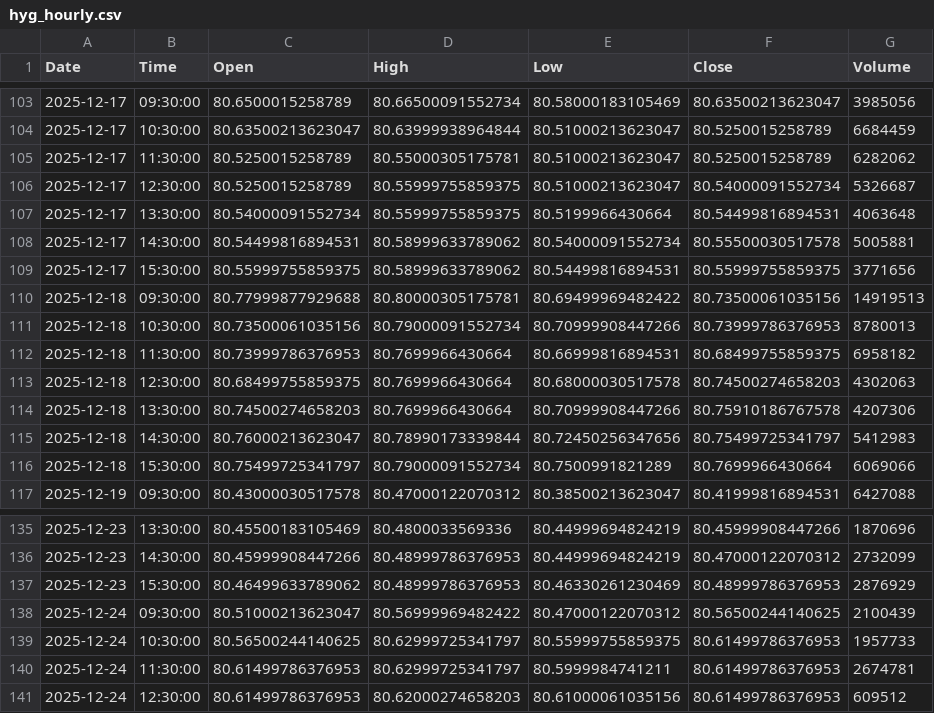
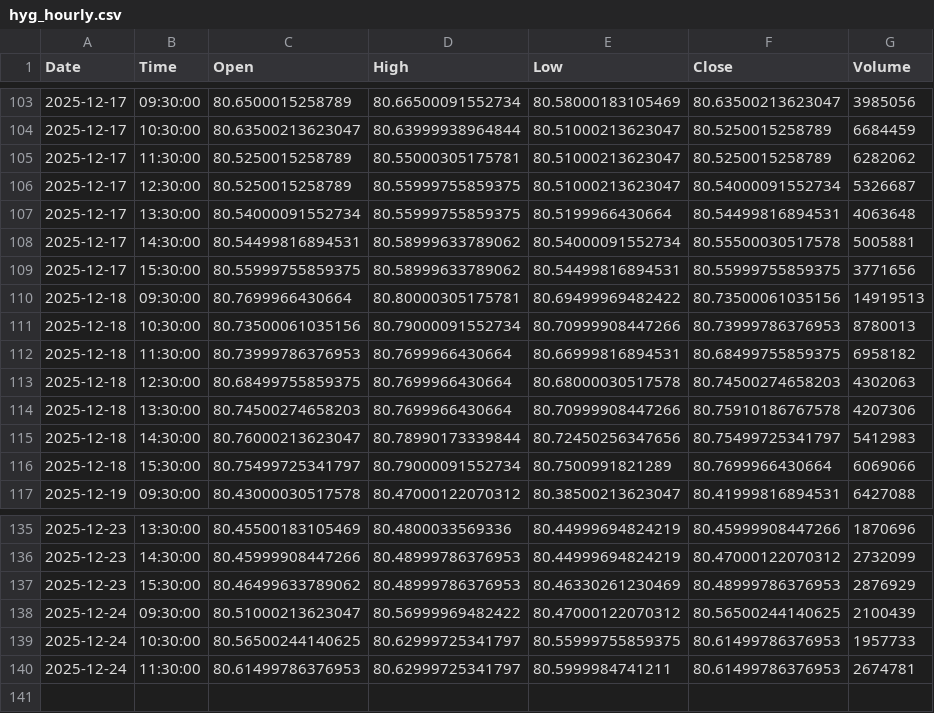
Before and after one commit to jonsflow/risk-divergence, a CSV file: data/hyg_hourly.csv, drawn as a sheet; only a part is shown, gaps mark what is left out.

```diff
--- a/data/hyg_hourly.csv
+++ b/data/hyg_hourly.csv
@@ -109,3 +109,3 @@ Date,Time,Open,High,Low,Close,Volume
 2025-12-17,15:30:00,80.55999755859375,80.58999633789062,80.54499816894531,80.55999755859375,3771656
-2025-12-18,09:30:00,80.77999877929688,80.80000305175781,80.69499969482422,80.73500061035156,14919513
+2025-12-18,09:30:00,80.7699966430664,80.80000305175781,80.69499969482422,80.73500061035156,14919513
 2025-12-18,10:30:00,80.73500061035156,80.79000091552734,80.70999908447266,80.73999786376953,8780013
@@ -140,2 +140 @@ Date,Time,Open,High,Low,Close,Volume
 2025-12-24,11:30:00,80.61499786376953,80.62999725341797,80.5999984741211,80.61499786376953,2674781
-2025-12-24,12:30:00,80.61499786376953,80.62000274658203,80.61000061035156,80.61499786376953,609512
```
Also changed, not shown: data/btc_hourly.csv, data/hyg.csv, 11 other files.
